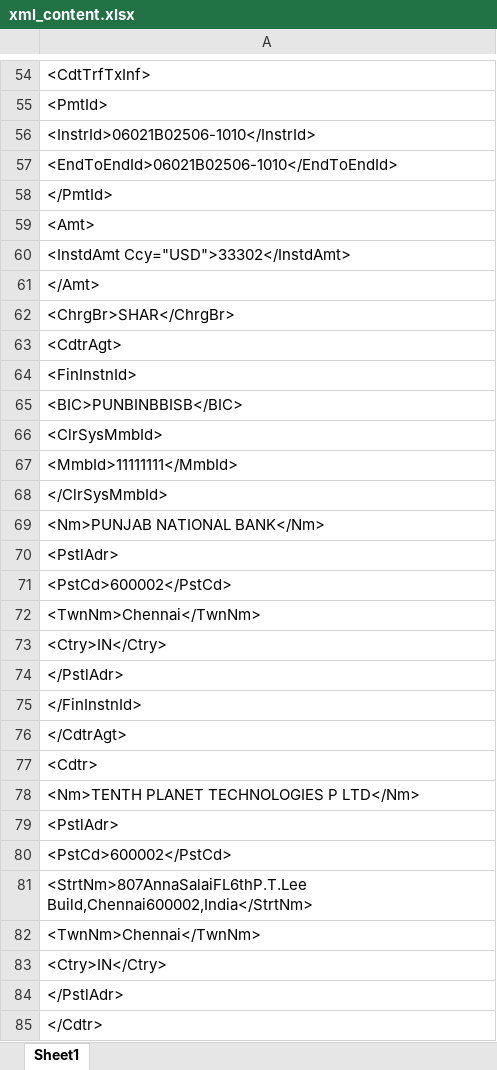
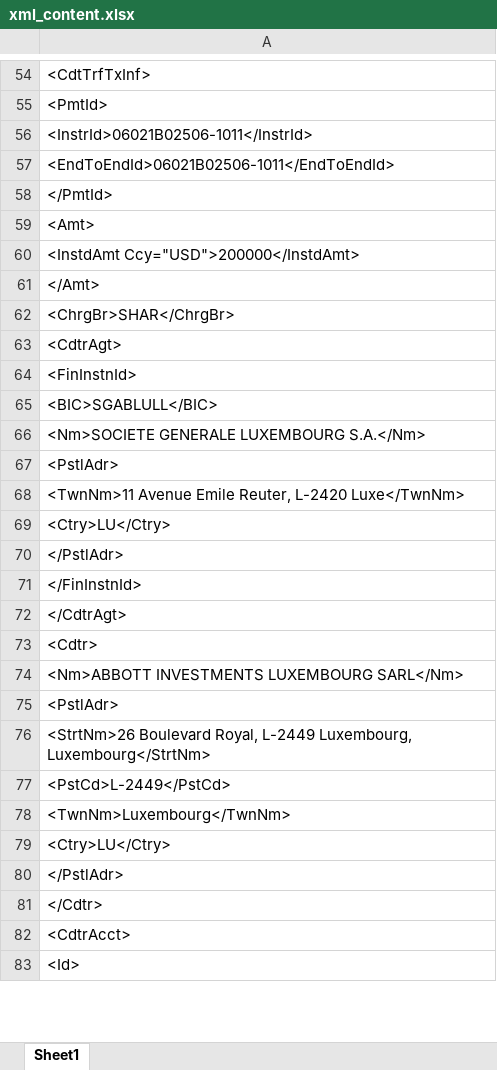
Before and after one commit to chithuapham/mse-python-ml-learning, an Excel workbook: notebooks/xml_content.xlsx, sheet Sheet1, drawn as a sheet; only a part is shown, gaps mark what is left out; the shorter side is filled out with more unchanged rows; values as stored, in another font and other column widths than the file's, no borders; removed rows and columns are numbered as before the commit, all else as after; the diff covers the shown part only; the diff names each change by its address in the sheet, - before the commit and + after, or states it on an @@ line.

```diff
--- a/notebooks/xml_content.xlsx (sheet Sheet1)
+++ b/notebooks/xml_content.xlsx (sheet Sheet1)
-A56: <InstrId>06021B02506-1010</InstrId>
+A56: <InstrId>06021B02506-1011</InstrId>
-A57: <EndToEndId>06021B02506-1010</EndToEndId>
+A57: <EndToEndId>06021B02506-1011</EndToEndId>
-A60: <InstdAmt Ccy="USD">33302</InstdAmt>
+A60: <InstdAmt Ccy="USD">200000</InstdAmt>
-A65: <BIC>PUNBINBBISB</BIC>
+A65: <BIC>SGABLULL</BIC>
-A66: <ClrSysMmbId>
+A66: <Nm>SOCIETE GENERALE LUXEMBOURG S.A.</Nm>
-row 67: <MmbId>11111111</MmbId>
-row 68: </ClrSysMmbId>
-row 69: <Nm>PUNJAB NATIONAL BANK</Nm>
-A68: <PstCd>600002</PstCd>
+A68: <TwnNm>11 Avenue Emile Reuter, L-2420 Luxe</TwnNm>
-A69: <TwnNm>Chennai</TwnNm>
+A69: <Ctry>LU</Ctry>
-row 73: <Ctry>IN</Ctry>
-A74: <Nm>TENTH PLANET TECHNOLOGIES P LTD</Nm>
+A74: <Nm>ABBOTT INVESTMENTS LUXEMBOURG SARL</Nm>
-A76: <PstCd>600002</PstCd>
+A76: <StrtNm>26 Boulevard Royal, L-2449 Luxembourg, Luxembourg</StrtNm>
-A77: <StrtNm>807AnnaSalaiFL6thP.T.Lee Build,Chennai600002,India</StrtNm>
+A77: <PstCd>L-2449</PstCd>
-A78: <TwnNm>Chennai</TwnNm>
+A78: <TwnNm>Luxembourg</TwnNm>
-A79: <Ctry>IN</Ctry>
+A79: <Ctry>LU</Ctry>
```
Also changed, not shown: 14 removed rows and 7 edited cells elsewhere in this sheet, 9 other files.
